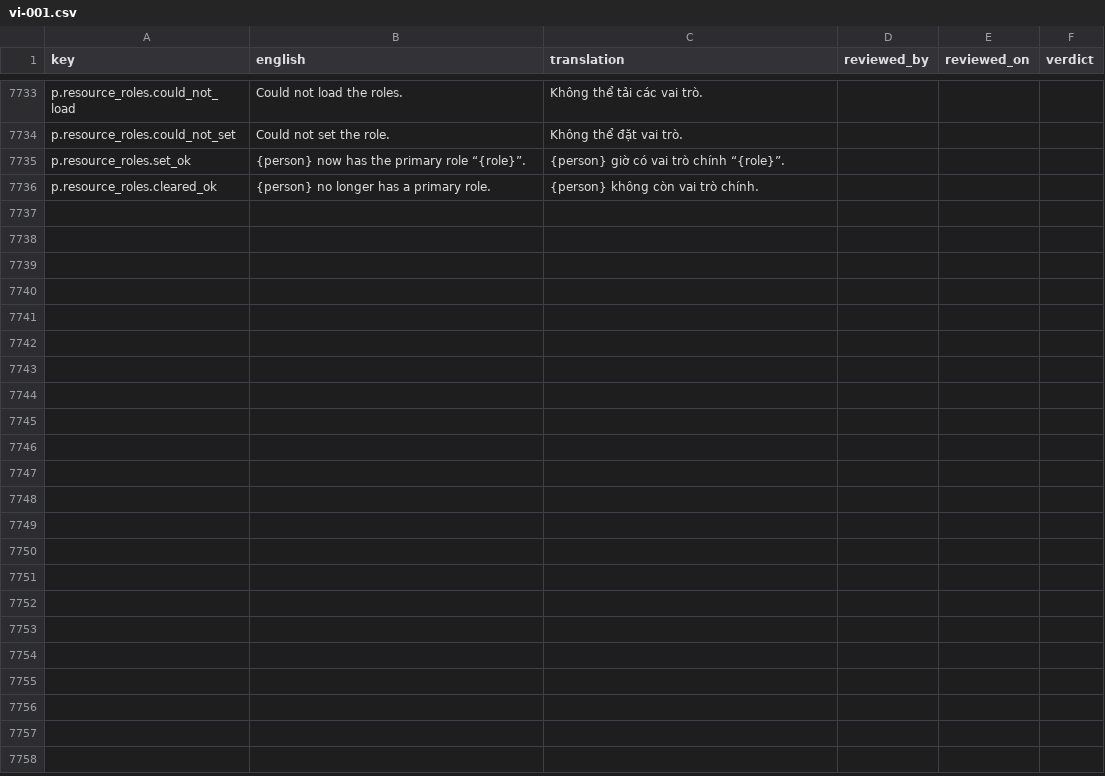
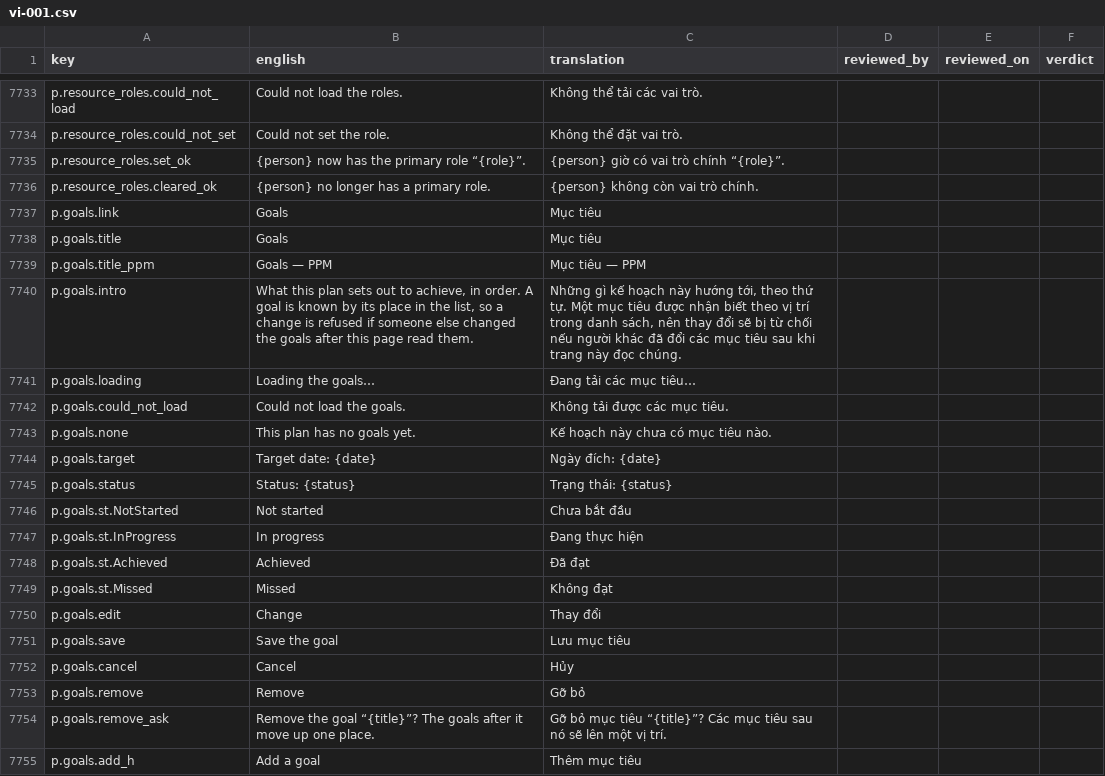
Before and after one commit to project-portfolio-management/project-portfolio-management, a CSV file: governance/translation-reviews/vi-001.csv, drawn as a sheet; only a part is shown, gaps mark what is left out; the diff covers the shown part only; the diff names each change by its address in the sheet, - before the commit and + after, or states it on an @@ line.

```diff
--- a/governance/translation-reviews/vi-001.csv
+++ b/governance/translation-reviews/vi-001.csv
+row 7737: p.goals.link | Goals | Mục tiêu
+row 7738: p.goals.title | Goals | Mục tiêu
+row 7739: p.goals.title_ppm | Goals — PPM | Mục tiêu — PPM
+row 7740: p.goals.intro | What this plan sets out to achieve, in order. A goal is known by its place in the list, so a change is refused if someone else changed the goals after this page read them. | Những gì kế hoạch này hướng tới, theo thứ tự. Một mục tiêu được nhận biết theo vị trí trong danh sách, nên thay đổi sẽ bị từ chối nếu người khác đã đổi các mục tiêu sau khi trang này đọc chúng.
+row 7741: p.goals.loading | Loading the goals… | Đang tải các mục tiêu…
+row 7742: p.goals.could_not_load | Could not load the goals. | Không tải được các mục tiêu.
+row 7743: p.goals.none | This plan has no goals yet. | Kế hoạch này chưa có mục tiêu nào.
+row 7744: p.goals.target | Target date: {date} | Ngày đích: {date}
+row 7745: p.goals.status | Status: {status} | Trạng thái: {status}
+row 7746: p.goals.st.NotStarted | Not started | Chưa bắt đầu
+row 7747: p.goals.st.InProgress | In progress | Đang thực hiện
+row 7748: p.goals.st.Achieved | Achieved | Đã đạt
+row 7749: p.goals.st.Missed | Missed | Không đạt
+row 7750: p.goals.edit | Change | Thay đổi
+row 7751: p.goals.save | Save the goal | Lưu mục tiêu
+row 7752: p.goals.cancel | Cancel | Hủy
+row 7753: p.goals.remove | Remove | Gỡ bỏ
+row 7754: p.goals.remove_ask | Remove the goal “{title}”? The goals after it move up one place. | Gỡ bỏ mục tiêu “{title}”? Các mục tiêu sau nó sẽ lên một vị trí.
+row 7755: p.goals.add_h | Add a goal | Thêm mục tiêu
```
Also changed, not shown: 20 added rows elsewhere in this file, governance/translation-reviews/ar-001.csv, governance/translation-reviews/de-001.csv, 45 other files.
